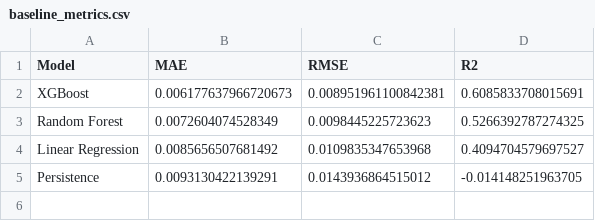
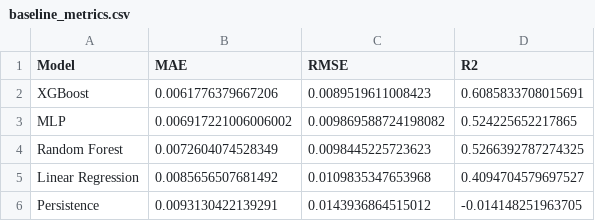
Before and after one commit to Dionysis33/WindPower_DigitalTwin, a CSV file: data/processed/baseline_metrics.csv, drawn as a sheet.

Commit message:
feat: add mlp baseline and benchmark update in notebook 07

```diff
--- a/data/processed/baseline_metrics.csv
+++ b/data/processed/baseline_metrics.csv
@@ -1,3 +1,4 @@
 Model,MAE,RMSE,R2
-XGBoost,0.006177637966720673,0.008951961100842381,0.6085833708015691
+XGBoost,0.0061776379667206,0.0089519611008423,0.6085833708015691
+MLP,0.006917221006006002,0.009869588724198082,0.524225652217865
 Random Forest,0.0072604074528349,0.0098445225723623,0.5266392787274325
```
Also changed, not shown: 1 other file.
